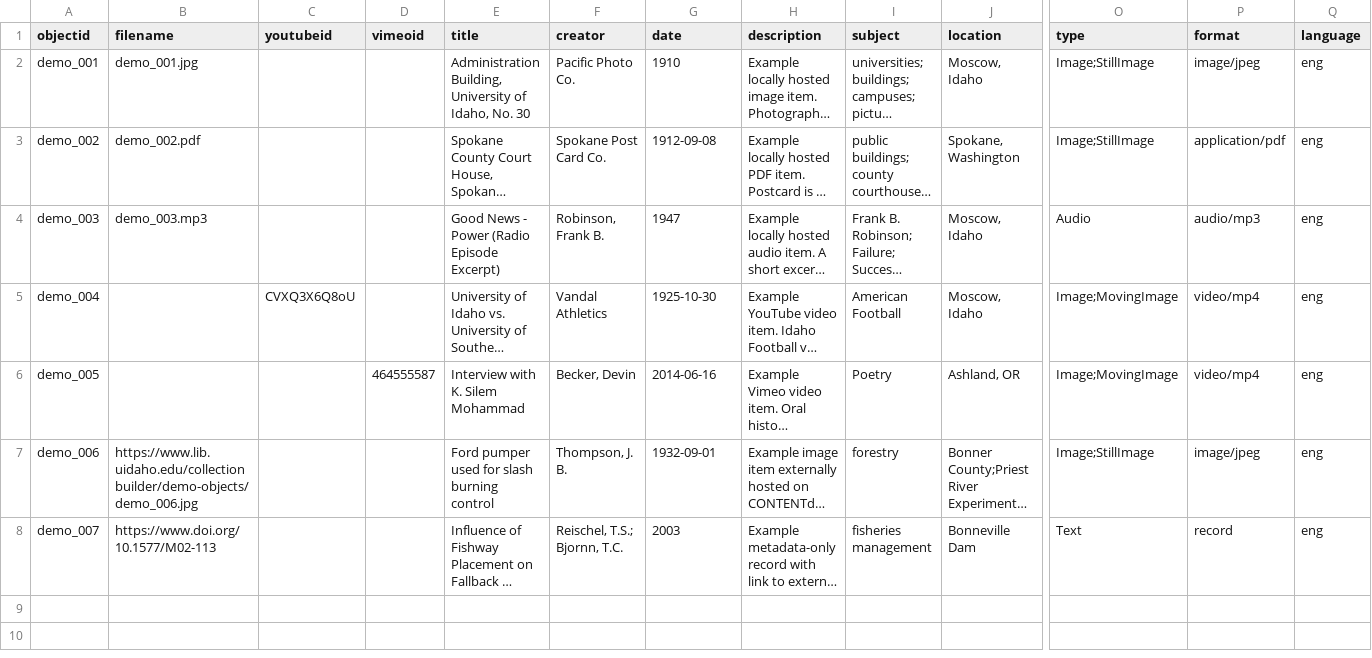
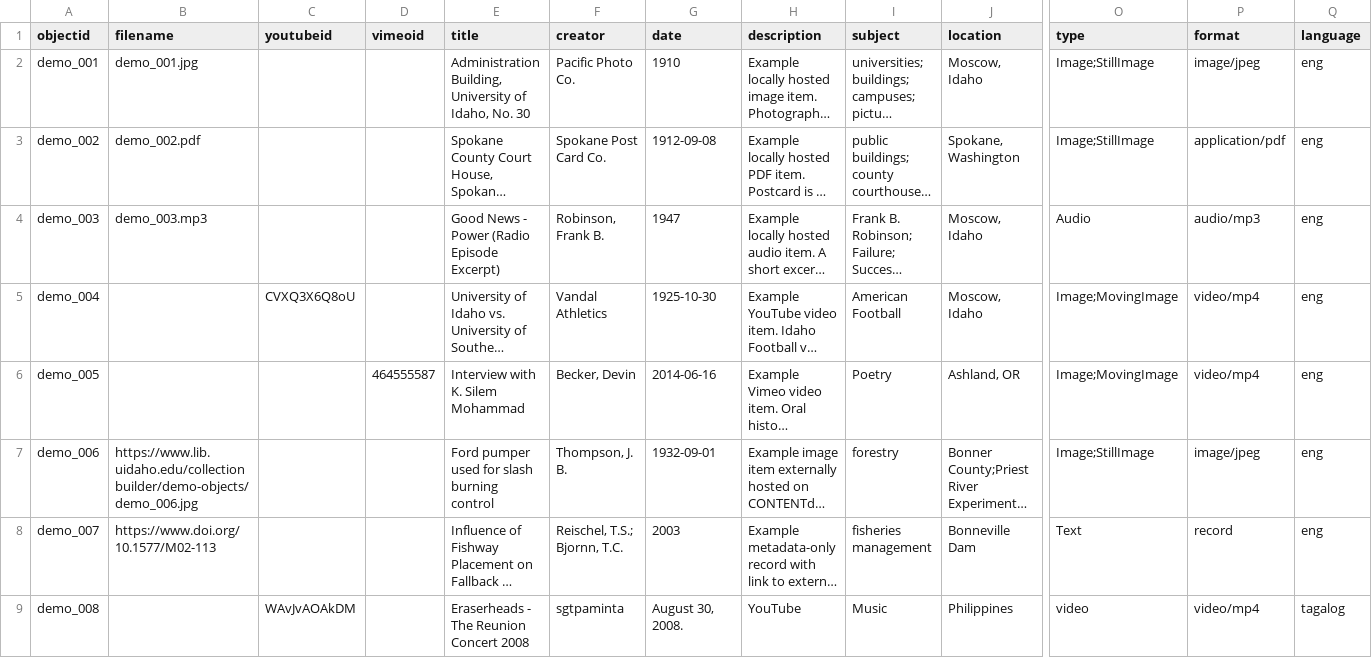
Before and after one commit to Ricopogi1234/R1c0, a CSV file: _data/demo-metadata.csv, drawn as a sheet; only a part is shown, gaps mark what is left out; long unchanged cells end in …; rows hold the shown columns only; the diff names each change by its address in the sheet, - before the commit and + after, or states it on an @@ line.

Commit message:
Add files via upload

```diff
--- a/_data/demo-metadata.csv
+++ b/_data/demo-metadata.csv
+row 9: demo_008 |  | WAvJvAOAkDM |  | Eraserheads - The Reunion Concert 2008 | sgtpaminta | August 30, 2008. | YouTube | Music | Philippines | video | video/mp4 | tagalog
```
